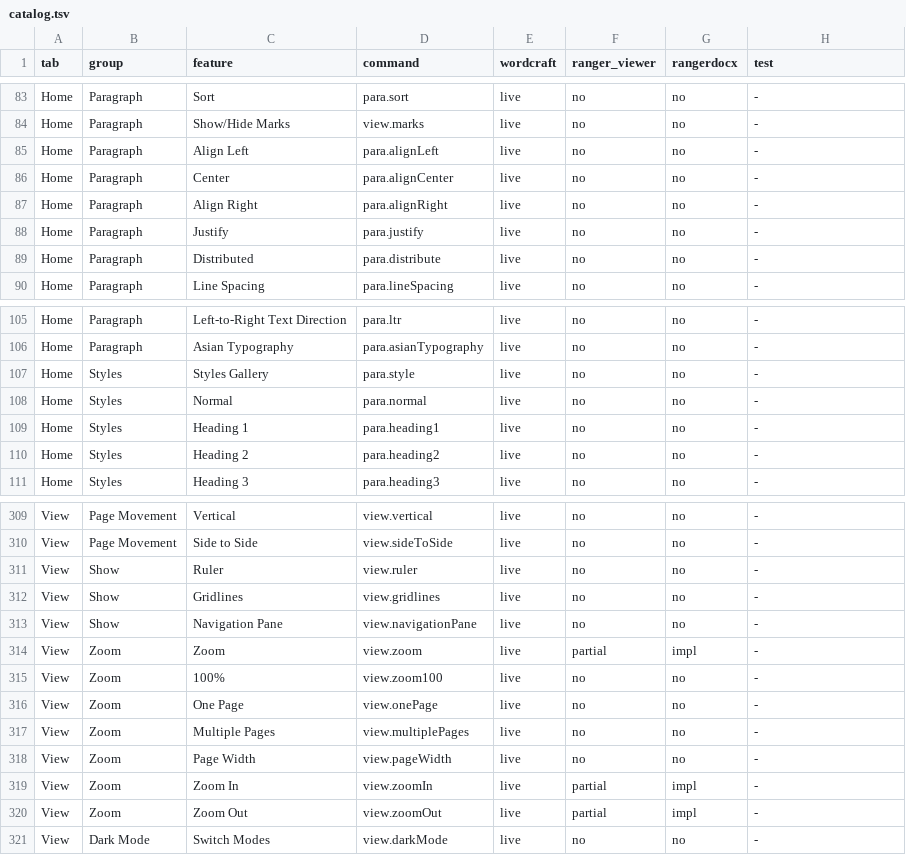
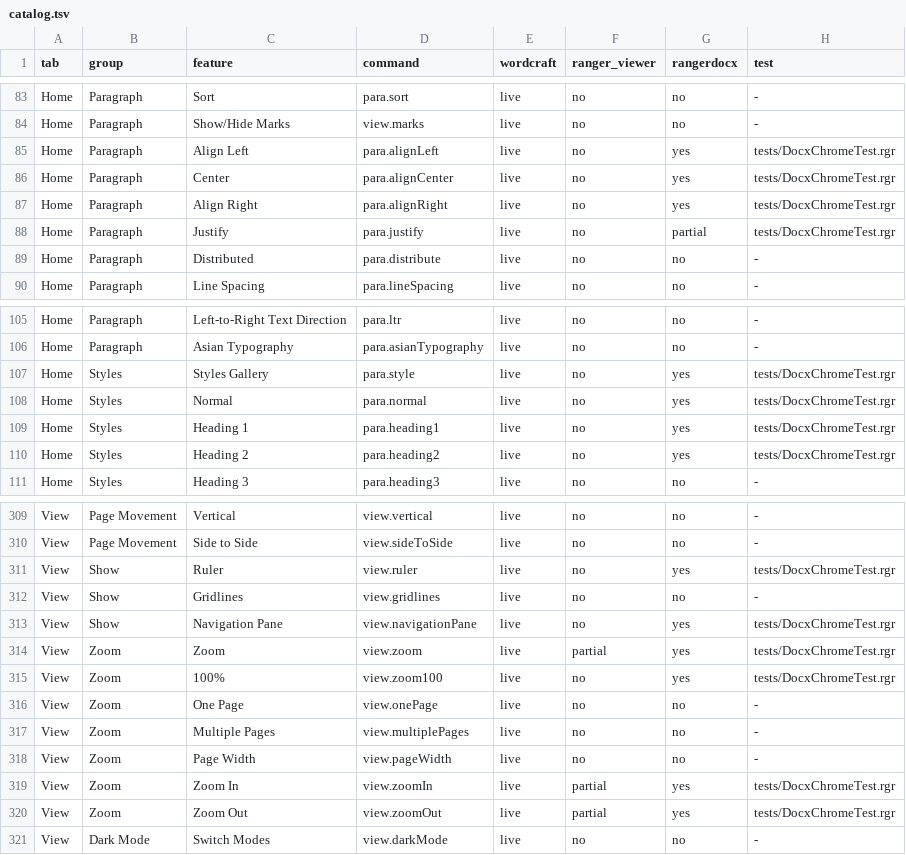
Before and after one commit to terotests/RangerDocx, a TSV file: parity/catalog.tsv, drawn as a sheet; only a part is shown, gaps mark what is left out; the diff covers the shown part only.

```diff
--- a/parity/catalog.tsv
+++ b/parity/catalog.tsv
@@ -84,6 +84,6 @@ Home	Paragraph	Sort	para.sort	live	no	no	-
 Home	Paragraph	Show/Hide Marks	view.marks	live	no	no	-
-Home	Paragraph	Align Left	para.alignLeft	live	no	no	-
-Home	Paragraph	Center	para.alignCenter	live	no	no	-
-Home	Paragraph	Align Right	para.alignRight	live	no	no	-
-Home	Paragraph	Justify	para.justify	live	no	no	-
+Home	Paragraph	Align Left	para.alignLeft	live	no	yes	tests/DocxChromeTest.rgr
+Home	Paragraph	Center	para.alignCenter	live	no	yes	tests/DocxChromeTest.rgr
+Home	Paragraph	Align Right	para.alignRight	live	no	yes	tests/DocxChromeTest.rgr
+Home	Paragraph	Justify	para.justify	live	no	partial	tests/DocxChromeTest.rgr
 Home	Paragraph	Distributed	para.distribute	live	no	no	-
@@ -106,6 +106,6 @@ Home	Paragraph	Left-to-Right Text Direction	para.ltr	live	no	no	-
 Home	Paragraph	Asian Typography	para.asianTypography	live	no	no	-
-Home	Styles	Styles Gallery	para.style	live	no	no	-
-Home	Styles	Normal	para.normal	live	no	no	-
-Home	Styles	Heading 1	para.heading1	live	no	no	-
-Home	Styles	Heading 2	para.heading2	live	no	no	-
+Home	Styles	Styles Gallery	para.style	live	no	yes	tests/DocxChromeTest.rgr
+Home	Styles	Normal	para.normal	live	no	yes	tests/DocxChromeTest.rgr
+Home	Styles	Heading 1	para.heading1	live	no	yes	tests/DocxChromeTest.rgr
+Home	Styles	Heading 2	para.heading2	live	no	yes	tests/DocxChromeTest.rgr
 Home	Styles	Heading 3	para.heading3	live	no	no	-
@@ -310,7 +310,7 @@ View	Page Movement	Vertical	view.vertical	live	no	no	-
 View	Page Movement	Side to Side	view.sideToSide	live	no	no	-
-View	Show	Ruler	view.ruler	live	no	no	-
+View	Show	Ruler	view.ruler	live	no	yes	tests/DocxChromeTest.rgr
 View	Show	Gridlines	view.gridlines	live	no	no	-
-View	Show	Navigation Pane	view.navigationPane	live	no	no	-
-View	Zoom	Zoom	view.zoom	live	partial	impl	-
-View	Zoom	100%	view.zoom100	live	no	no	-
+View	Show	Navigation Pane	view.navigationPane	live	no	yes	tests/DocxChromeTest.rgr
+View	Zoom	Zoom	view.zoom	live	partial	yes	tests/DocxChromeTest.rgr
+View	Zoom	100%	view.zoom100	live	no	yes	tests/DocxChromeTest.rgr
 View	Zoom	One Page	view.onePage	live	no	no	-
@@ -318,4 +318,4 @@ View	Zoom	Multiple Pages	view.multiplePages	live	no	no	-
 View	Zoom	Page Width	view.pageWidth	live	no	no	-
-View	Zoom	Zoom In	view.zoomIn	live	partial	impl	-
-View	Zoom	Zoom Out	view.zoomOut	live	partial	impl	-
+View	Zoom	Zoom In	view.zoomIn	live	partial	yes	tests/DocxChromeTest.rgr
+View	Zoom	Zoom Out	view.zoomOut	live	partial	yes	tests/DocxChromeTest.rgr
 View	Dark Mode	Switch Modes	view.darkMode	live	no	no	-
```
Also changed, not shown: 8 edited cells elsewhere in this file, parity/metrics.tsv, 12 other files.
